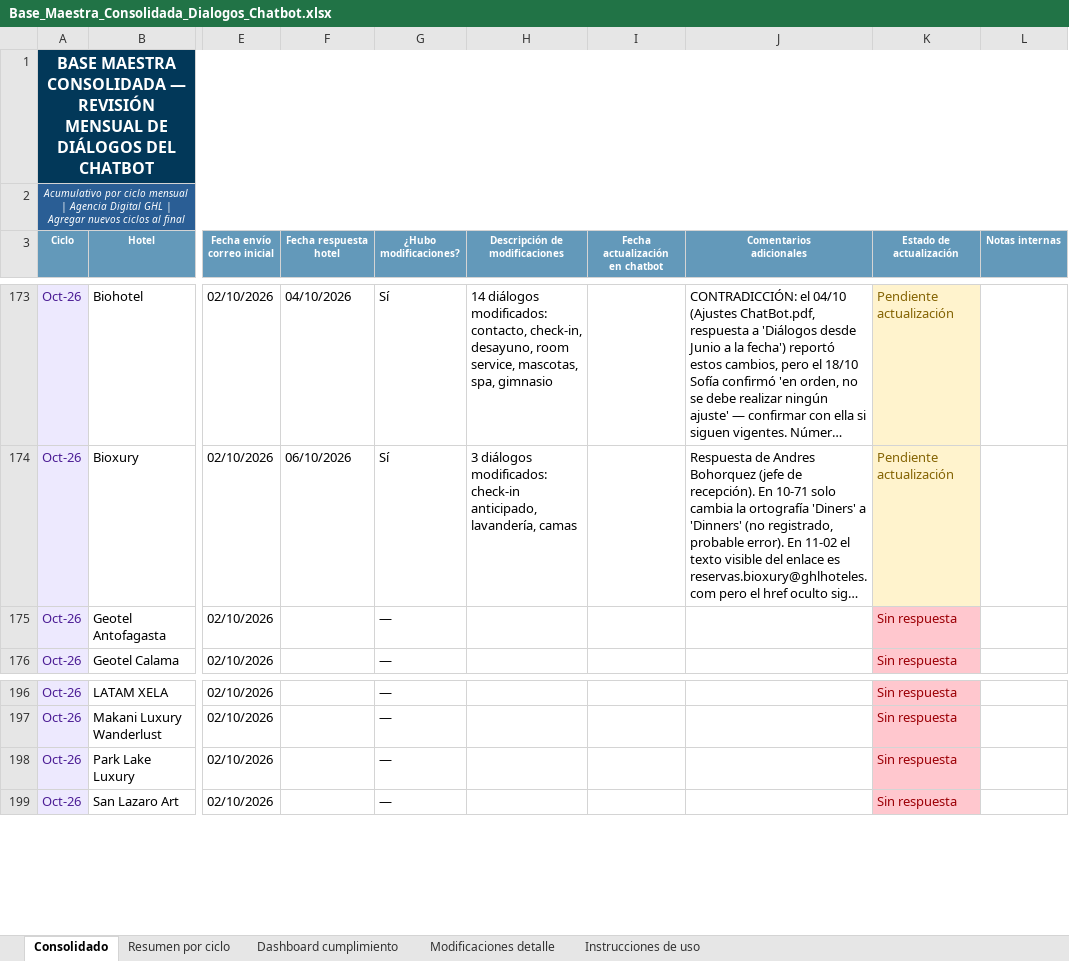
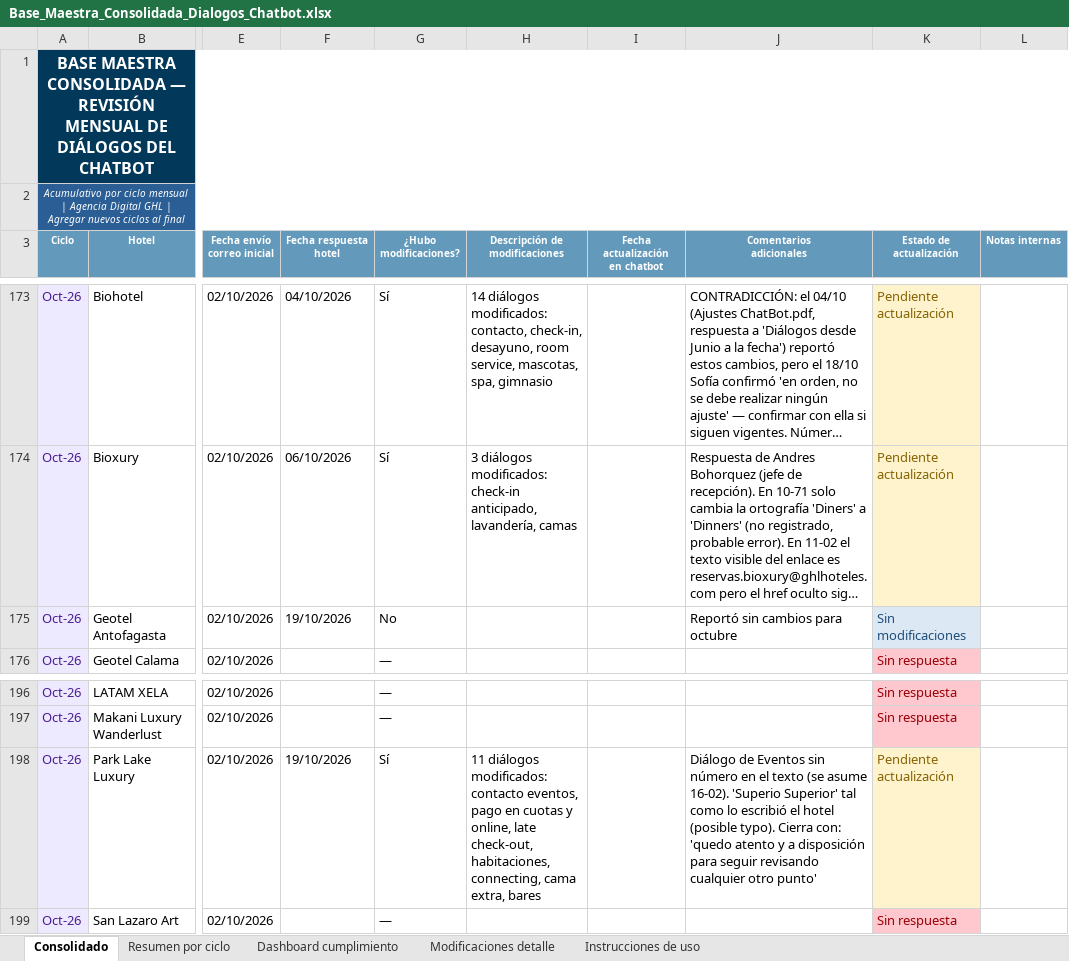
Before and after one commit to santiagocristancho0722/seguimiento-dialogos-chatbot-ghl, an Excel workbook: Base_Maestra_Consolidada_Dialogos_Chatbot.xlsx, sheet Consolidado, drawn as a sheet; only a part is shown, gaps mark what is left out; long unchanged cells end in …; values as stored, in another font and other column widths than the file's, no borders; the diff names each change by its address in the sheet, - before the commit and + after, or states it on an @@ line.

```diff
--- a/Base_Maestra_Consolidada_Dialogos_Chatbot.xlsx (sheet Consolidado)
+++ b/Base_Maestra_Consolidada_Dialogos_Chatbot.xlsx (sheet Consolidado)
-F175 (Fecha respuesta hotel): (empty)
+F175 (Fecha respuesta hotel): 19/10/2026
-G175 (¿Hubo modificaciones?): —
+G175 (¿Hubo modificaciones?): No
-J175 (Comentarios adicionales): (empty)
+J175 (Comentarios adicionales): Reportó sin cambios para octubre
-K175 (Estado de actualización): Sin respuesta
+K175 (Estado de actualización): Sin modificaciones
@@ K175 fill: #FFC7CE → #DCE9F5, text colour: #9C0006 → #1F4E79 @@
-F198 (Fecha respuesta hotel): (empty)
+F198 (Fecha respuesta hotel): 19/10/2026
-G198 (¿Hubo modificaciones?): —
+G198 (¿Hubo modificaciones?): Sí
-H198 (Descripción de modificaciones): (empty)
+H198 (Descripción de modificaciones): 11 diálogos modificados: contacto eventos, pago en cuotas y online, late check-out, habitaciones, connecting, cama extra, bares
-J198 (Comentarios adicionales): (empty)
+J198 (Comentarios adicionales): Diálogo de Eventos sin número en el texto (se asume 16-02). 'Superio Superior' tal como lo escribió el hotel (posible typo). Cierra con: 'quedo atento y a disposición para seguir revisando cualquier otro punto'
-K198 (Estado de actualización): Sin respuesta
+K198 (Estado de actualización): Pendiente actualización
@@ K198 fill: #FFC7CE → #FFF3CD, text colour: #9C0006 → #856404 @@
```
Also changed, not shown: sheet Modificaciones detalle, sheet Dashboard cumplimiento, sheet Resumen por ciclo, 1 other file.
